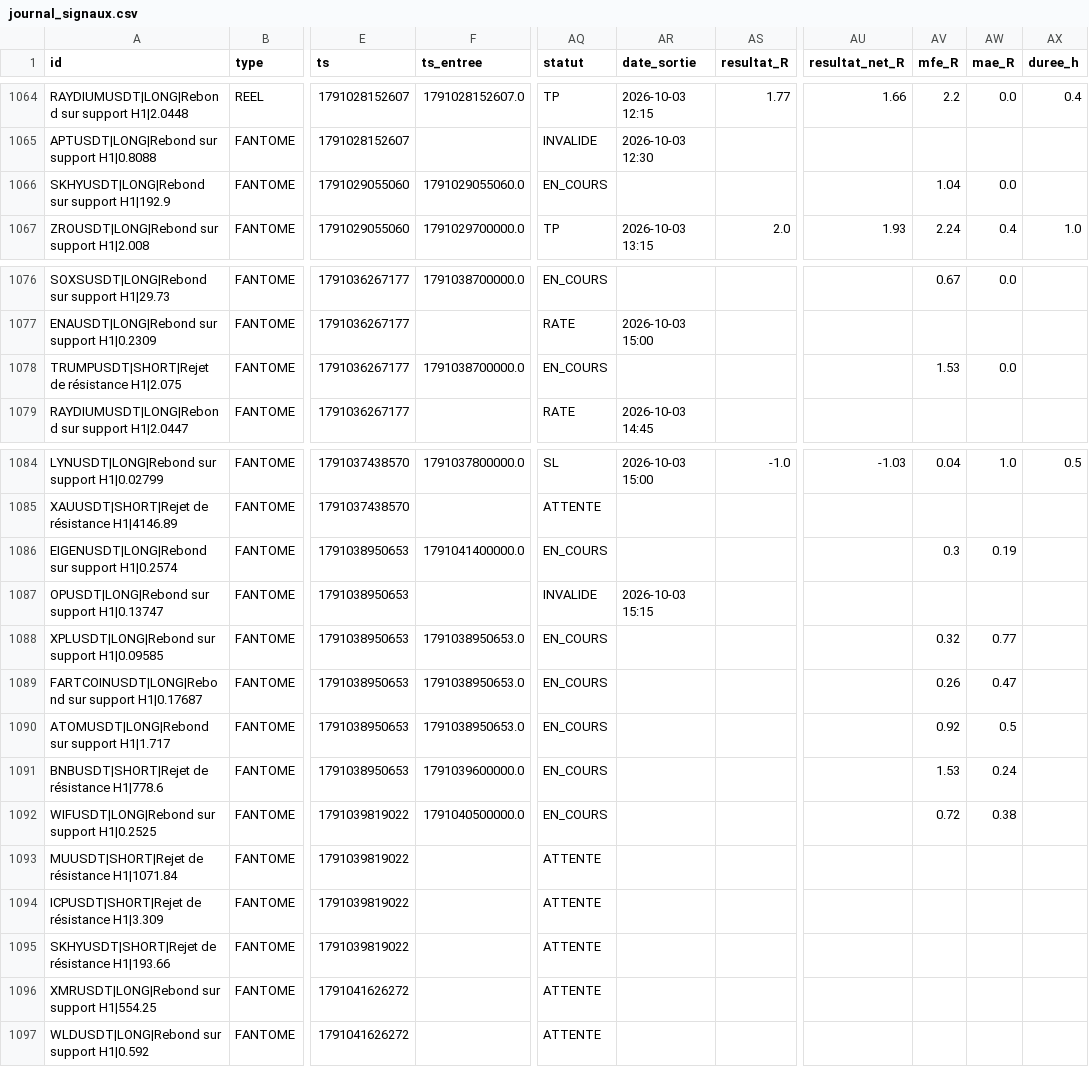
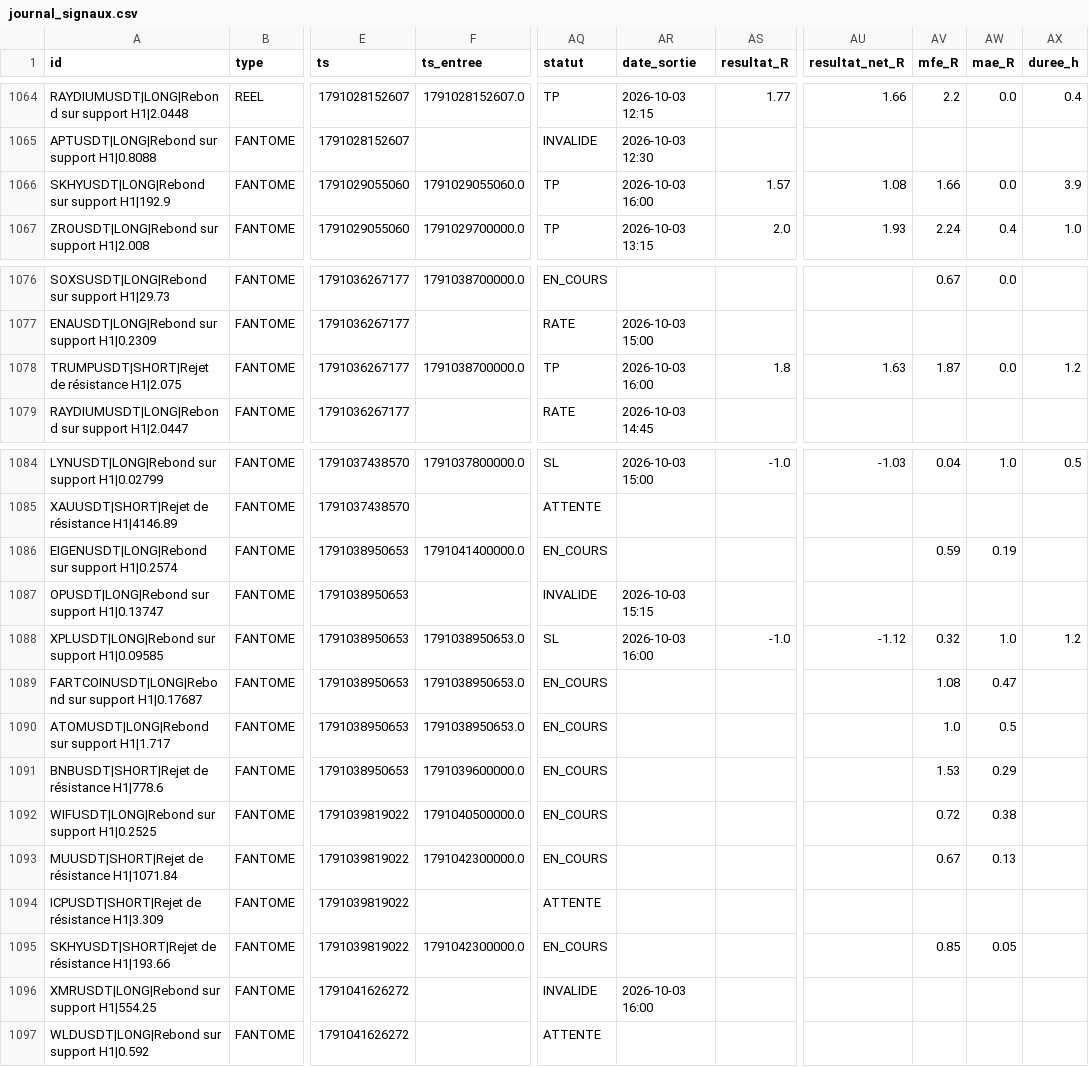
Before and after one commit to fraispropr-ship-it/crypto-pepite, a CSV file: journal_signaux.csv, drawn as a sheet; only a part is shown, gaps mark what is left out; the diff covers the shown part only; the diff names each change by its address in the sheet, - before the commit and + after, or states it on an @@ line.

Commit message:
Journal 2026-10-03 16:03 UTC

```diff
--- a/journal_signaux.csv
+++ b/journal_signaux.csv
-AQ1066 (statut): EN_COURS
+AQ1066 (statut): TP
-AR1066 (date_sortie): (empty)
+AR1066 (date_sortie): 2026-10-03 16:00
-AS1066 (resultat_R): (empty)
+AS1066 (resultat_R): 1.57
-AU1066 (resultat_net_R): (empty)
+AU1066 (resultat_net_R): 1.08
-AV1066 (mfe_R): 1.04
+AV1066 (mfe_R): 1.66
-AX1066 (duree_h): (empty)
+AX1066 (duree_h): 3.9
-AQ1078 (statut): EN_COURS
+AQ1078 (statut): TP
-AR1078 (date_sortie): (empty)
+AR1078 (date_sortie): 2026-10-03 16:00
-AS1078 (resultat_R): (empty)
+AS1078 (resultat_R): 1.8
-AU1078 (resultat_net_R): (empty)
+AU1078 (resultat_net_R): 1.63
-AV1078 (mfe_R): 1.53
+AV1078 (mfe_R): 1.87
-AX1078 (duree_h): (empty)
+AX1078 (duree_h): 1.2
-AV1086 (mfe_R): 0.3
+AV1086 (mfe_R): 0.59
-AQ1088 (statut): EN_COURS
+AQ1088 (statut): SL
-AR1088 (date_sortie): (empty)
+AR1088 (date_sortie): 2026-10-03 16:00
-AS1088 (resultat_R): (empty)
+AS1088 (resultat_R): -1.0
-AU1088 (resultat_net_R): (empty)
+AU1088 (resultat_net_R): -1.12
-AW1088 (mae_R): 0.77
+AW1088 (mae_R): 1.0
-AX1088 (duree_h): (empty)
+AX1088 (duree_h): 1.2
-AV1089 (mfe_R): 0.26
+AV1089 (mfe_R): 1.08
-AV1090 (mfe_R): 0.92
+AV1090 (mfe_R): 1.0
-AW1091 (mae_R): 0.24
+AW1091 (mae_R): 0.29
-F1093 (ts_entree): (empty)
+F1093 (ts_entree): 1791042300000.0
-AQ1093 (statut): ATTENTE
+AQ1093 (statut): EN_COURS
-AV1093 (mfe_R): (empty)
+AV1093 (mfe_R): 0.67
-AW1093 (mae_R): (empty)
+AW1093 (mae_R): 0.13
-F1095 (ts_entree): (empty)
+F1095 (ts_entree): 1791042300000.0
-AQ1095 (statut): ATTENTE
+AQ1095 (statut): EN_COURS
-AV1095 (mfe_R): (empty)
+AV1095 (mfe_R): 0.85
-AW1095 (mae_R): (empty)
+AW1095 (mae_R): 0.05
-AQ1096 (statut): ATTENTE
+AQ1096 (statut): INVALIDE
-AR1096 (date_sortie): (empty)
+AR1096 (date_sortie): 2026-10-03 16:00
```
Also changed, not shown: 18 edited cells elsewhere in this file, 1 other file.
